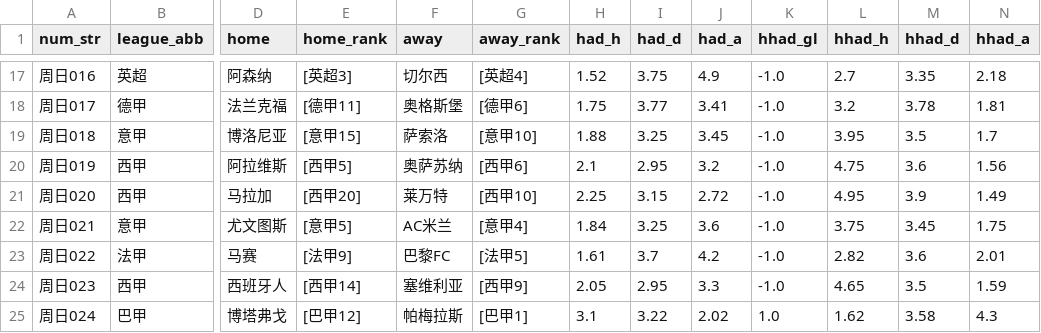
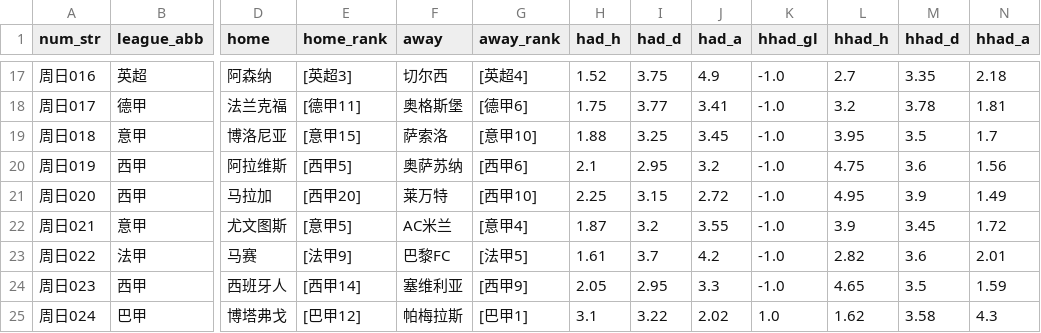
Before and after one commit to wanglin-777/jc-football, a CSV file: data/today_matches.csv, drawn as a sheet; only a part is shown, gaps mark what is left out; the diff names each change by its address in the sheet, - before the commit and + after, or states it on an @@ line.

```diff
--- a/data/today_matches.csv
+++ b/data/today_matches.csv
-H22 (had_h): 1.84
+H22 (had_h): 1.87
-I22 (had_d): 3.25
+I22 (had_d): 3.2
-J22 (had_a): 3.6
+J22 (had_a): 3.55
-L22 (hhad_h): 3.75
+L22 (hhad_h): 3.9
-N22 (hhad_a): 1.75
+N22 (hhad_a): 1.72
```
Also changed, not shown: data/history_csv/预测_2026-09-06.csv, 8 other files.
